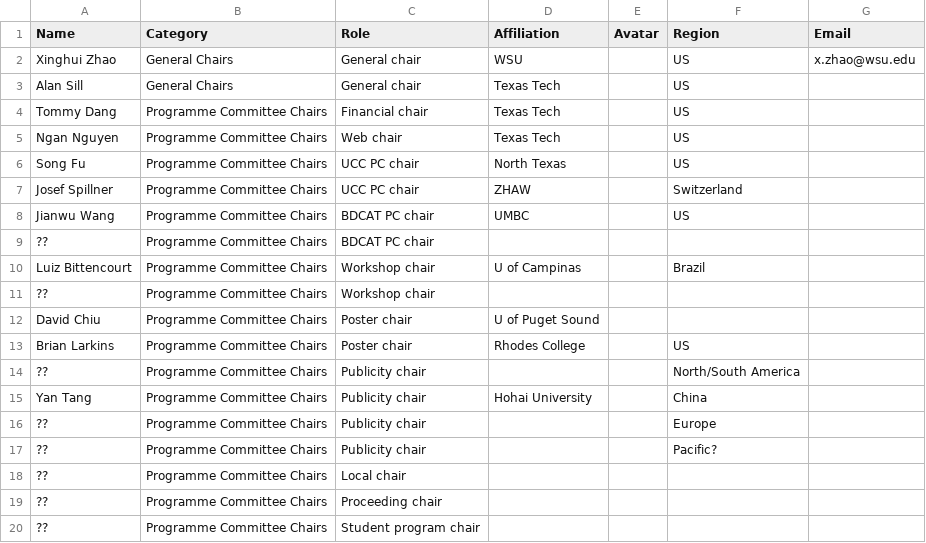
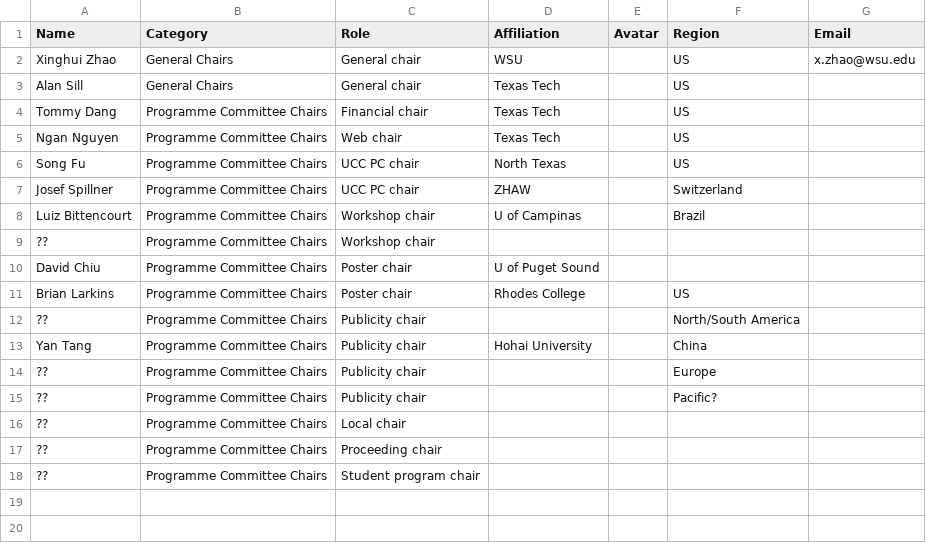
Before and after one commit to nsfcac/UCC2022, a CSV file: static/media/members.231ea1d5.csv (was static/media/members.ca4e184c.csv), drawn as a sheet; the diff names each change by its address in the sheet, - before the commit and + after, or states it on an @@ line.

```diff
--- a/static/media/members.ca4e184c.csv
+++ b/static/media/members.231ea1d5.csv
-row 8: Jianwu Wang | Programme Committee Chairs | BDCAT PC chair | UMBC |  | US
-row 9: ?? | Programme Committee Chairs | BDCAT PC chair
```
Also changed, not shown: 9 other files.
